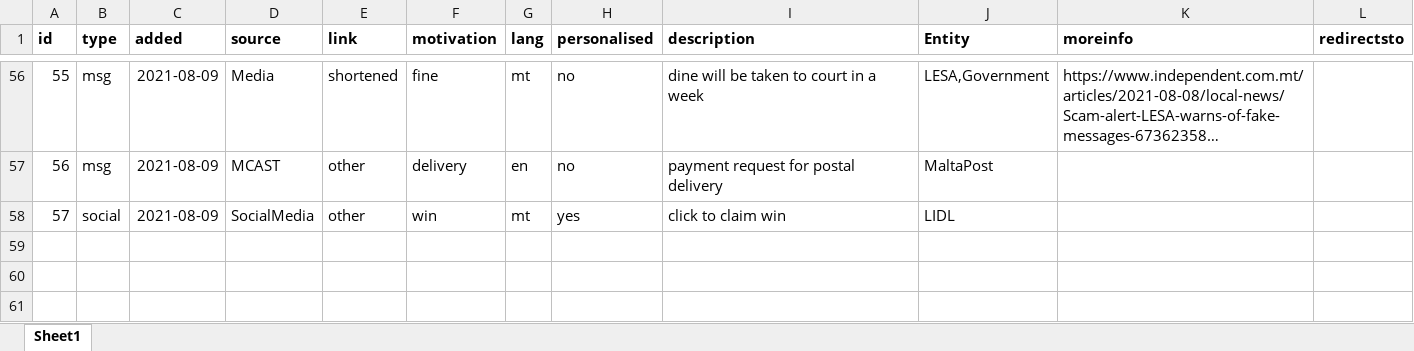
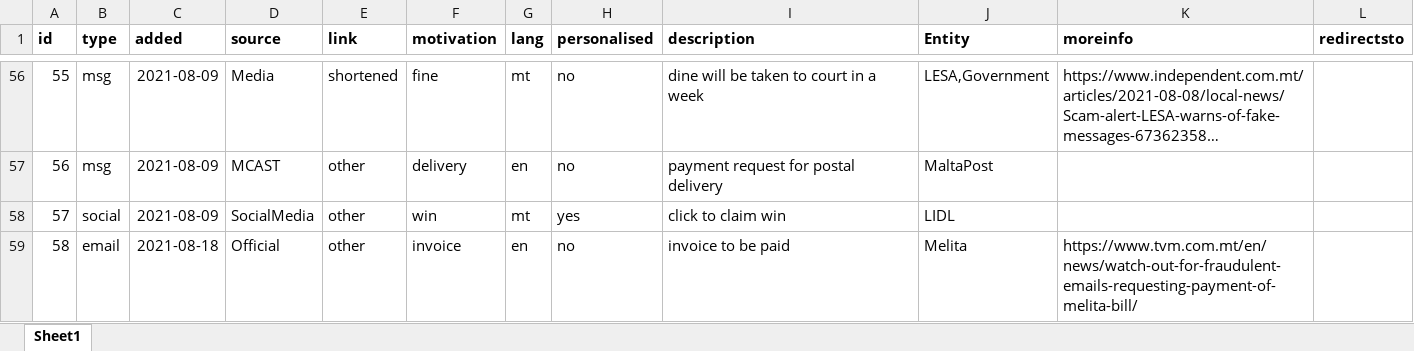
Before and after one commit to robert-abela/malta-phishing-samples, an Excel workbook: samples-details.xlsx, sheet Sheet1, drawn as a sheet; only a part is shown, gaps mark what is left out; long unchanged cells end in …; values as stored, in another font and other column widths than the file's, no borders; the diff names each change by its address in the sheet, - before the commit and + after, or states it on an @@ line.

Commit message:
new melita case

```diff
--- a/samples-details.xlsx (sheet Sheet1)
+++ b/samples-details.xlsx (sheet Sheet1)
+row 59: 58 | email | 2021-08-18 | Official | other | invoice | en | no | invoice to be paid | Melita | https://www.tvm.com.mt/en/news/watch-out-for-fraudulent-emails-requesting-payment-of-melita-bill/
```
Also changed, not shown: 2 other files.
